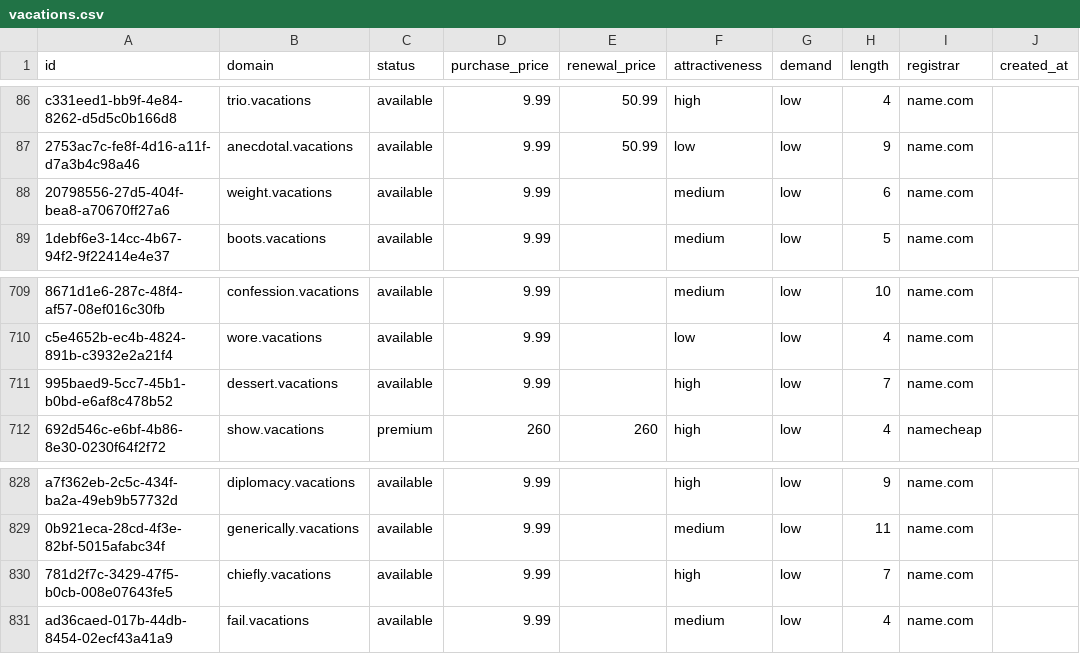
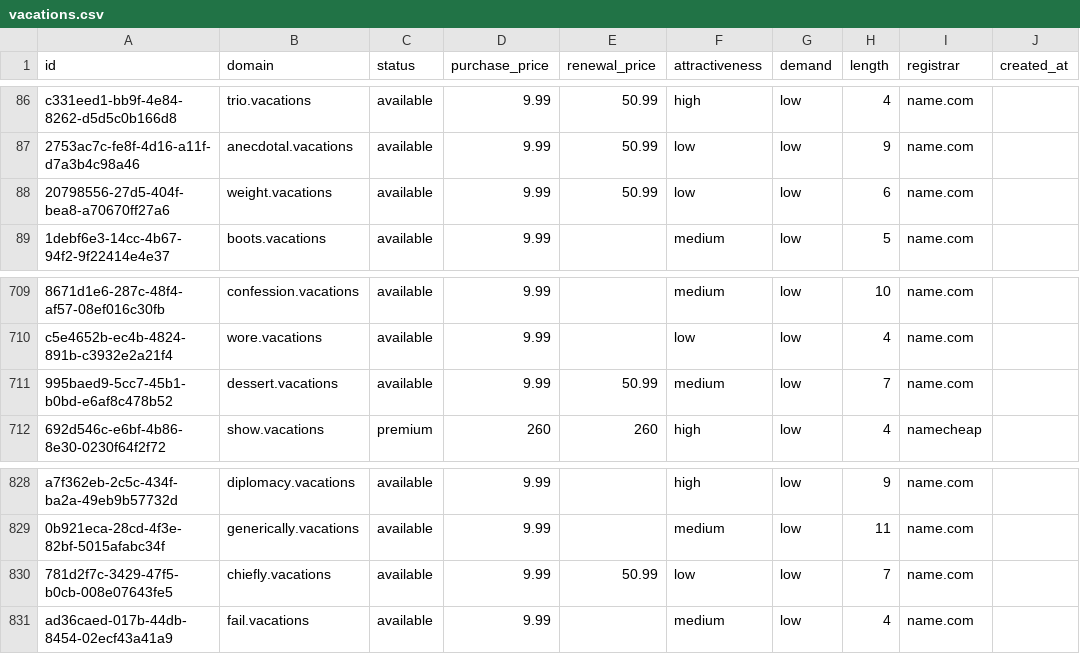
Before and after one commit to UniqueDomains/vacations-oneword-domains, a CSV file: vacations.csv, drawn as a sheet; only a part is shown, gaps mark what is left out; the diff names each change by its address in the sheet, - before the commit and + after, or states it on an @@ line.

Commit message:
Domains update

```diff
--- a/vacations.csv
+++ b/vacations.csv
-E88 (renewal_price): (empty)
+E88 (renewal_price): 50.99
-F88 (attractiveness): medium
+F88 (attractiveness): low
-E711 (renewal_price): (empty)
+E711 (renewal_price): 50.99
-F711 (attractiveness): high
+F711 (attractiveness): medium
-E830 (renewal_price): (empty)
+E830 (renewal_price): 50.99
-F830 (attractiveness): high
+F830 (attractiveness): low
```
Also changed, not shown: 4 other files.
